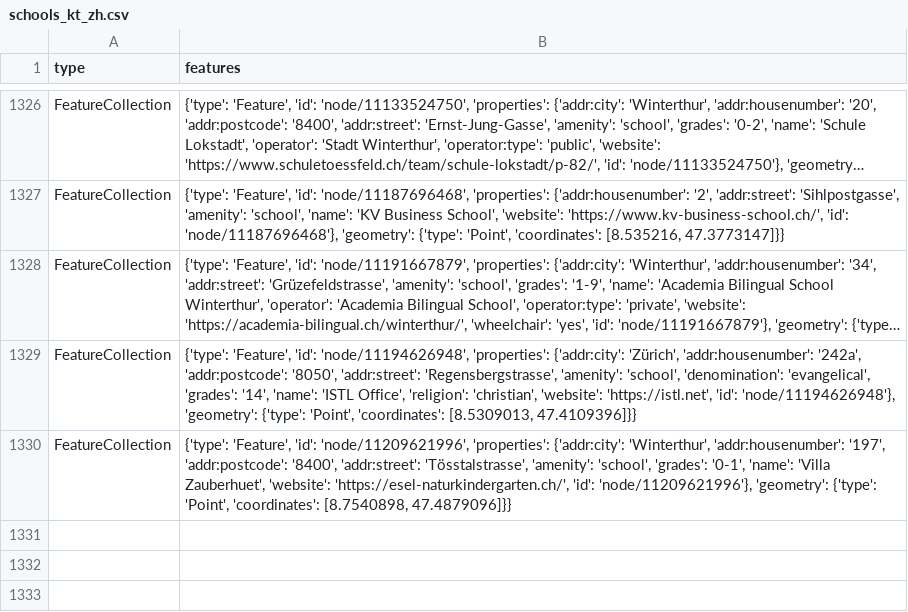
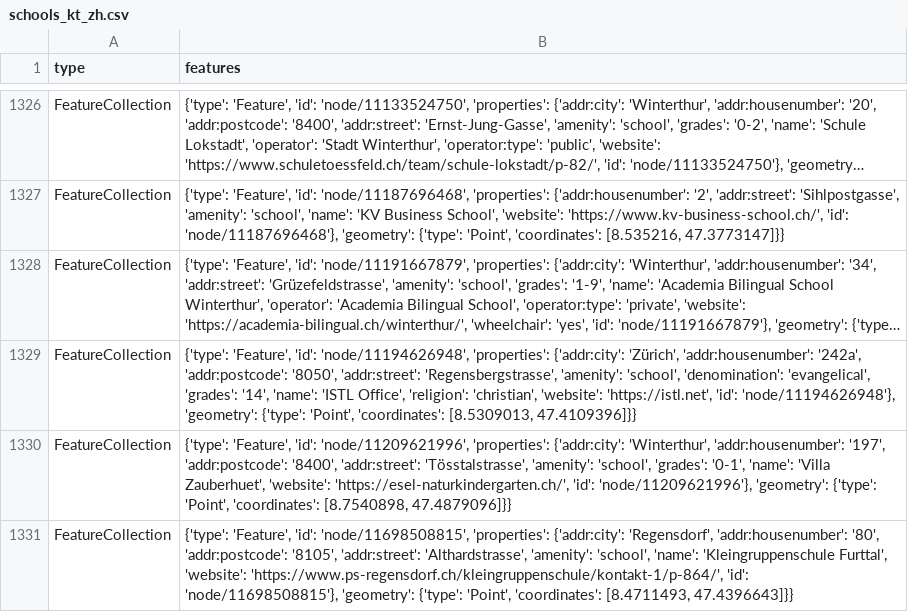
Before and after one commit to OpenBracketsCH/rescue-data, a CSV file: data/csv/schools/schools_kt_zh.csv, drawn as a sheet; only a part is shown, gaps mark what is left out; long unchanged cells end in …; the diff names each change by its address in the sheet, - before the commit and + after, or states it on an @@ line.

```diff
--- a/data/csv/schools/schools_kt_zh.csv
+++ b/data/csv/schools/schools_kt_zh.csv
+row 1331: FeatureCollection | {'type': 'Feature', 'id': 'node/11698508815', 'properties': {'addr:city': 'Regensdorf', 'addr:housenumber': '80', 'addr:postcode': '8105', 'addr:street': 'Althardstrasse', 'amenity': 'school', 'name': 'Kleingruppenschule Furttal', 'website': 'https://www.ps-regensdorf.ch/kleingruppenschule/kontakt-1/p-864/', 'id': 'node/11698508815'}, 'geometry': {'type': 'Point', 'coordinates': [8.4711493, 47.4396643]}}
```
Also changed, not shown: data/csv/defis/defis_stadt_zh.csv, data/csv/facilities/hospital/hospital_switzerland.csv, 9 other files.
